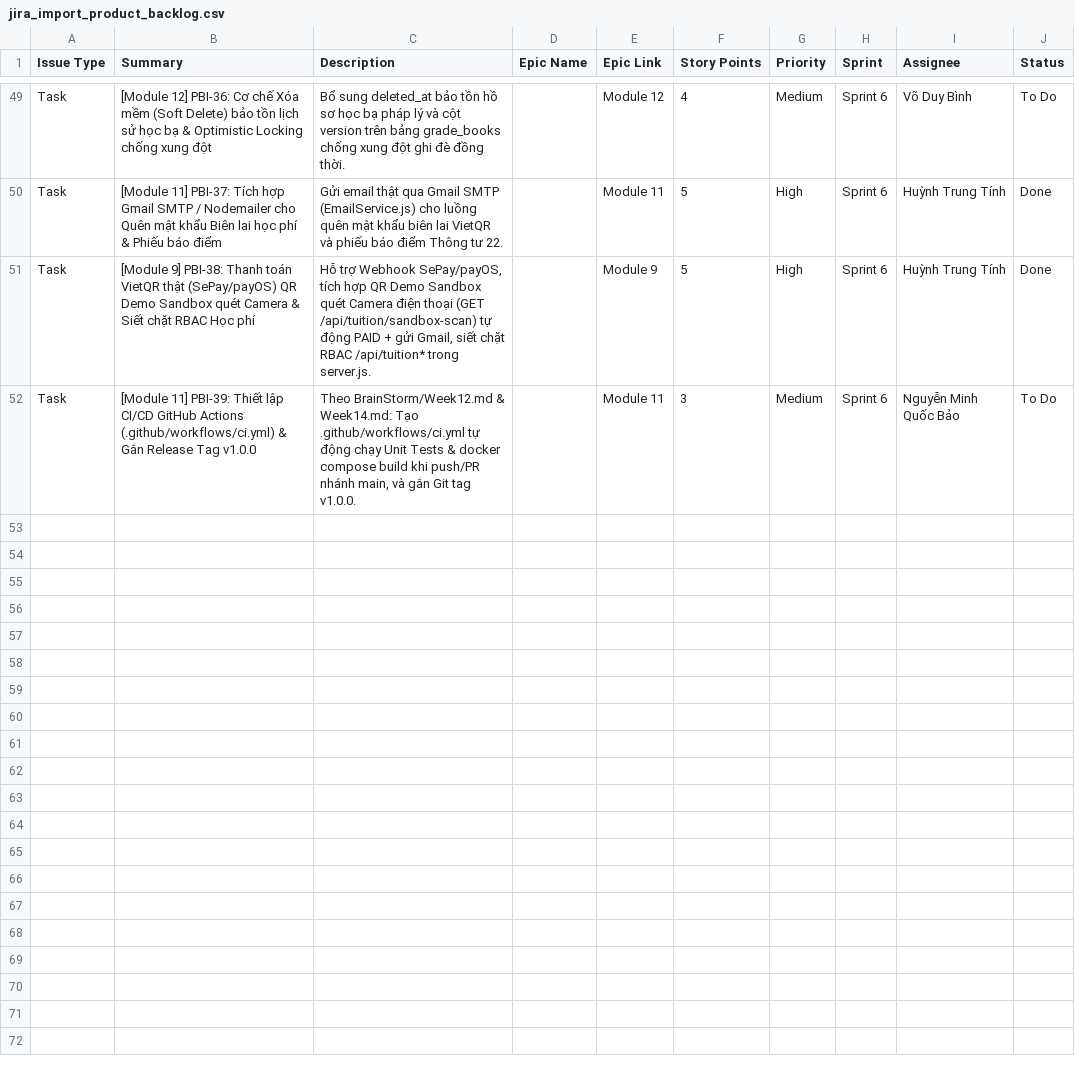
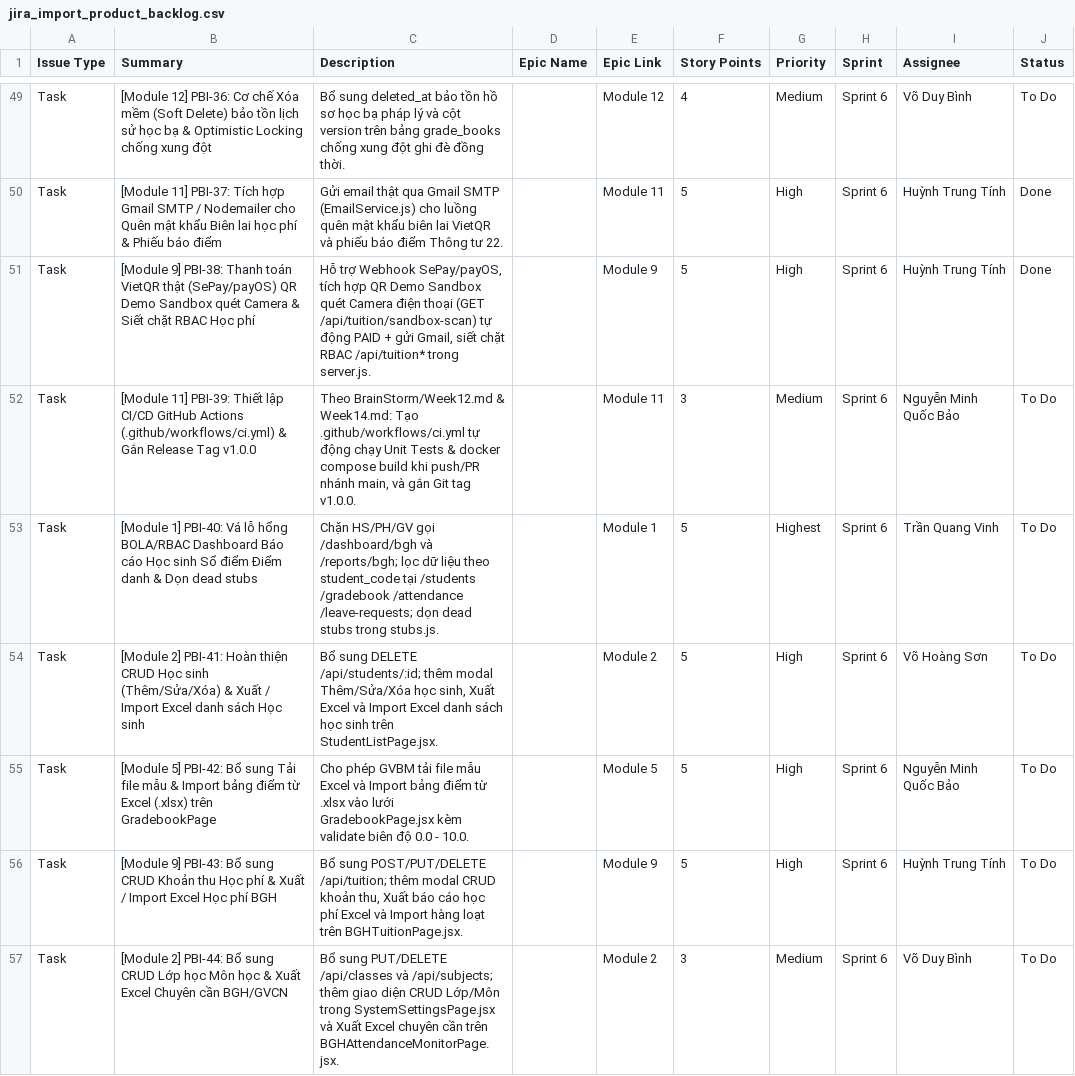
Before and after one commit to DYBInh2k5/Phat-Trien-Du-An-Phan-Mem, a CSV file: docs/jira_import_product_backlog.csv, drawn as a sheet; only a part is shown, gaps mark what is left out; the diff names each change by its address in the sheet, - before the commit and + after, or states it on an @@ line.

Commit message:
docs(backlog): add PBI-40 to PBI-44 for RBAC, CRUD, Export and Import Excel

```diff
--- a/docs/jira_import_product_backlog.csv
+++ b/docs/jira_import_product_backlog.csv
+row 53: Task | [Module 1] PBI-40: Vá lỗ hổng BOLA/RBAC Dashboard Báo cáo Học sinh Sổ điểm Điểm danh & Dọn dead stubs | Chặn HS/PH/GV gọi /dashboard/bgh và /reports/bgh; lọc dữ liệu theo student_code tại /students /gradebook /attendance /leave-requests; dọn dead stubs trong stubs.js. |  | Module 1 | 5 | Highest | Sprint 6 | Trần Quang Vinh | To Do
+row 54: Task | [Module 2] PBI-41: Hoàn thiện CRUD Học sinh (Thêm/Sửa/Xóa) & Xuất / Import Excel danh sách Học sinh | Bổ sung DELETE /api/students/:id; thêm modal Thêm/Sửa/Xóa học sinh, Xuất Excel và Import Excel danh sách học sinh trên StudentListPage.jsx. |  | Module 2 | 5 | High | Sprint 6 | Võ Hoàng Sơn | To Do
+row 55: Task | [Module 5] PBI-42: Bổ sung Tải file mẫu & Import bảng điểm từ Excel (.xlsx) trên GradebookPage | Cho phép GVBM tải file mẫu Excel và Import bảng điểm từ .xlsx vào lưới GradebookPage.jsx kèm validate biên độ 0.0 - 10.0. |  | Module 5 | 5 | High | Sprint 6 | Nguyễn Minh Quốc Bảo | To Do
+row 56: Task | [Module 9] PBI-43: Bổ sung CRUD Khoản thu Học phí & Xuất / Import Excel Học phí BGH | Bổ sung POST/PUT/DELETE /api/tuition; thêm modal CRUD khoản thu, Xuất báo cáo học phí Excel và Import hàng loạt trên BGHTuitionPage.jsx. |  | Module 9 | 5 | High | Sprint 6 | Huỳnh Trung Tính | To Do
+row 57: Task | [Module 2] PBI-44: Bổ sung CRUD Lớp học Môn học & Xuất Excel Chuyên cần BGH/GVCN | Bổ sung PUT/DELETE /api/classes và /api/subjects; thêm giao diện CRUD Lớp/Môn trong SystemSettingsPage.jsx và Xuất Excel chuyên cần trên BGHAttendanceMonitorPage.jsx. |  | Module 2 | 3 | Medium | Sprint 6 | Võ Duy Bình | To Do
```
